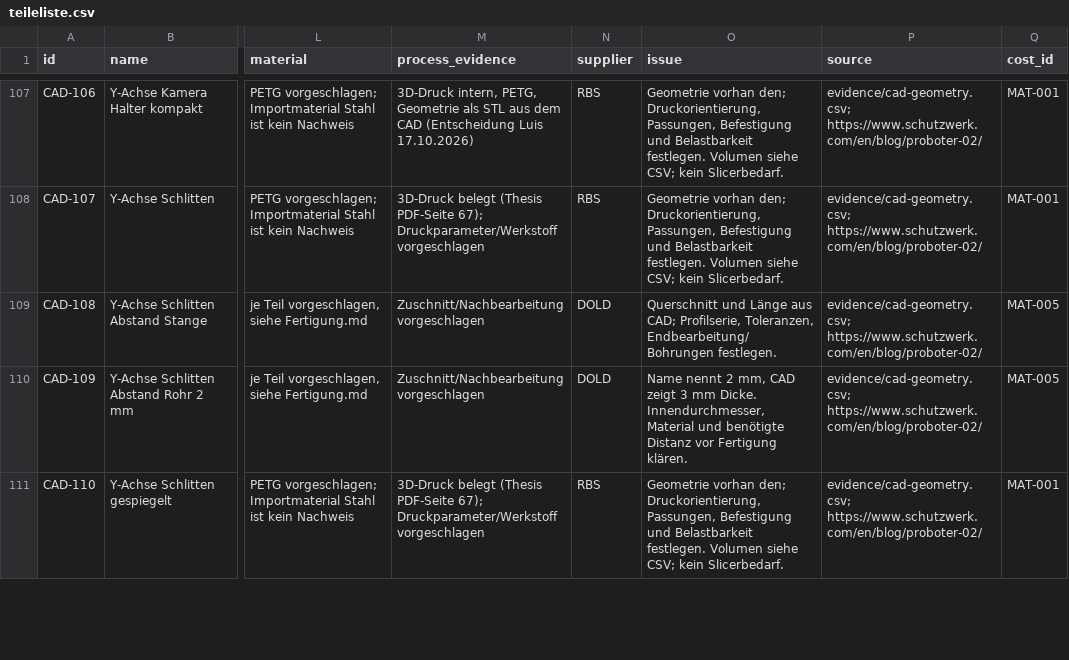
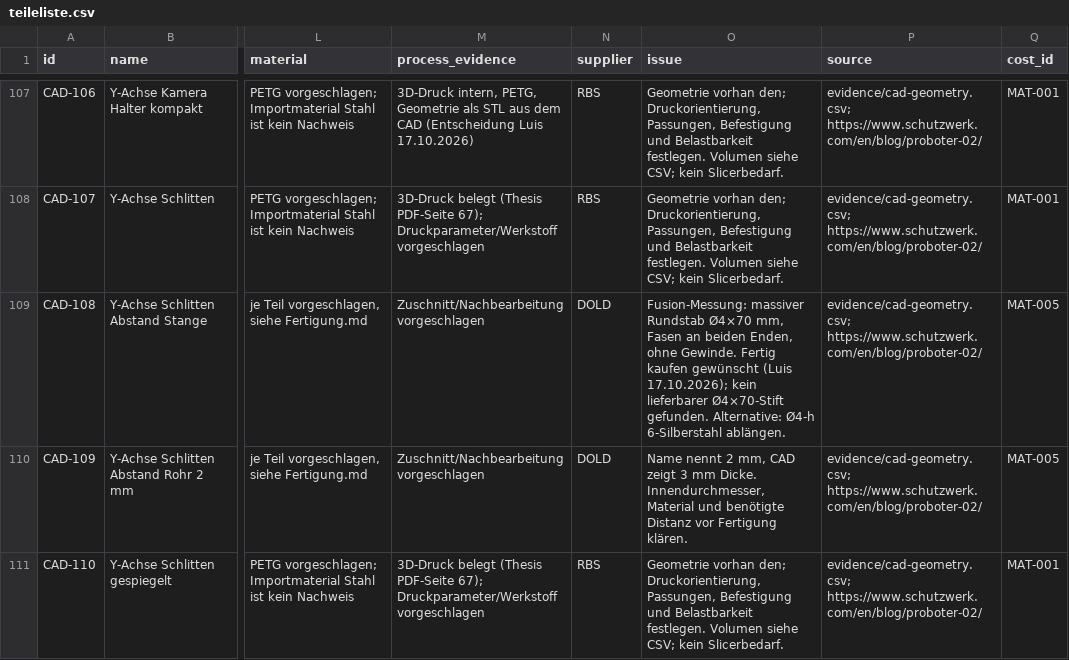
Before and after one commit to floronics/ProBoter, a CSV file: bom/teileliste.csv, drawn as a sheet; only a part is shown, gaps mark what is left out; the diff names each change by its address in the sheet, - before the commit and + after, or states it on an @@ line.

```diff
--- a/bom/teileliste.csv
+++ b/bom/teileliste.csv
-O109 (issue): Querschnitt und Länge aus CAD; Profilserie, Toleranzen, Endbearbeitung/Bohrungen festlegen.
+O109 (issue): Fusion-Messung: massiver Rundstab Ø4×70 mm, Fasen an beiden Enden, ohne Gewinde. Fertig kaufen gewünscht (Luis 17.10.2026); kein lieferbarer Ø4×70-Stift gefunden. Alternative: Ø4-h 6-Silberstahl ablängen.
```
Also changed, not shown: bom/bestellliste.csv, 7 other files.
